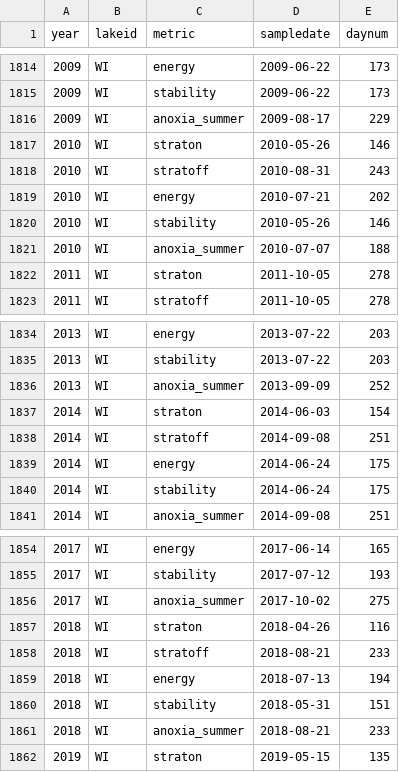
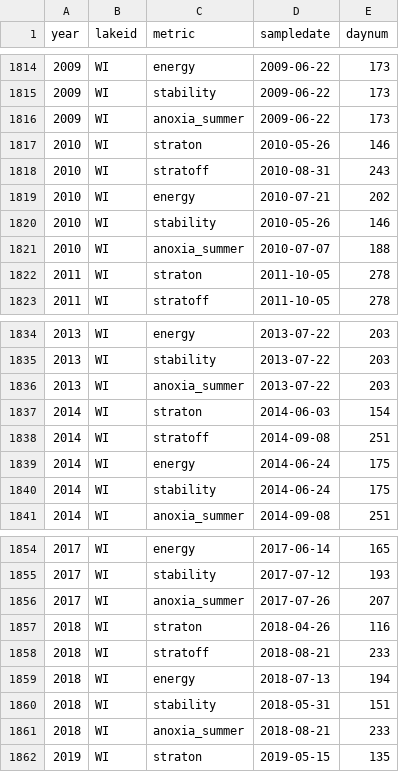
Before and after one commit to pchanson/ntl_phenology, a CSV file: Data/final_metric_files/physics.csv, drawn as a sheet; only a part is shown, gaps mark what is left out; the diff covers the shown part only.

```diff
--- a/Data/final_metric_files/physics.csv
+++ b/Data/final_metric_files/physics.csv
@@ -1815,3 +1815,3 @@ year,lakeid,metric,sampledate,daynum
 2009,WI,stability,2009-06-22,173
-2009,WI,anoxia_summer,2009-08-17,229
+2009,WI,anoxia_summer,2009-06-22,173
 2010,WI,straton,2010-05-26,146
@@ -1835,3 +1835,3 @@ year,lakeid,metric,sampledate,daynum
 2013,WI,stability,2013-07-22,203
-2013,WI,anoxia_summer,2013-09-09,252
+2013,WI,anoxia_summer,2013-07-22,203
 2014,WI,straton,2014-06-03,154
@@ -1855,3 +1855,3 @@ year,lakeid,metric,sampledate,daynum
 2017,WI,stability,2017-07-12,193
-2017,WI,anoxia_summer,2017-10-02,275
+2017,WI,anoxia_summer,2017-07-26,207
 2018,WI,straton,2018-04-26,116
```
Also changed, not shown: 12 edited cells elsewhere in this file, 1 other file.
